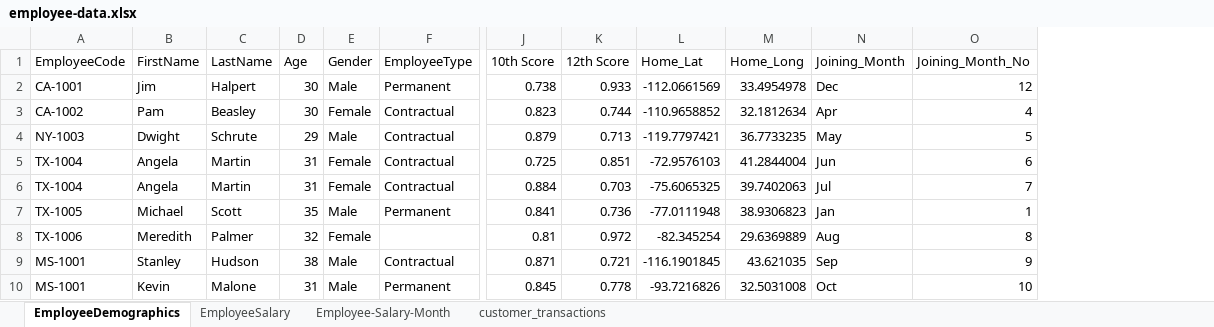
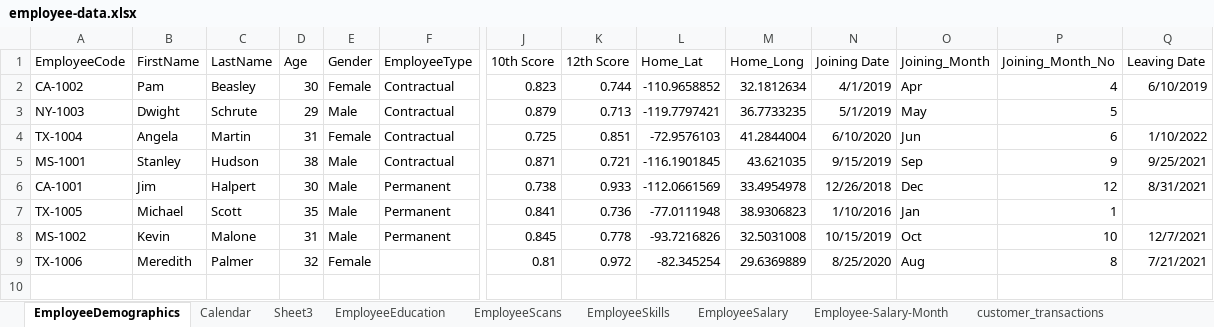
Before and after one commit to mentorskool/information-architect, an Excel workbook: employee-data.xlsx, sheet EmployeeDemographics, drawn as a sheet; only a part is shown, gaps mark what is left out; values as stored, in another font and other column widths than the file's, no borders; removed rows and columns are numbered as before the commit, all else as after; rows hold the shown columns only; the diff names each change by its address in the sheet, - before the commit and + after, or states it on an @@ line.

```diff
--- a/employee-data.xlsx (sheet EmployeeDemographics)
+++ b/employee-data.xlsx (sheet EmployeeDemographics)
+sheet tab: Calendar
+sheet tab: Sheet3
+sheet tab: EmployeeEducation
+sheet tab: EmployeeScans
+sheet tab: EmployeeSkills
+column N (Joining Date), rows 2-4: 4/1/2019 | 5/1/2019 | 6/10/2020; row 7: 1/10/2016; row 9: 8/25/2020
+column Q (Leaving Date), rows 2-4: 6/10/2019 |  | 1/10/2022; row 9: 7/21/2021
-row 6: TX-1004 | Angela | Martin | 31 | Female | Contractual | 0.884 | 0.703 | -75.6065325 | 39.7402063 | Jul | 7
@@ row 9 moved to row 5: MS-1001 @@
@@ row 2 moved to row 6: CA-1001 @@
+row 8: MS-1002 | Kevin | Malone | 31 | Male | Permanent | 0.845 | 0.778 | -93.7216826 | 32.5031008 | 10/15/2019 | Oct | 10 | 12/7/2021
-row 10: MS-1001 | Kevin | Malone | 31 | Male | Permanent | 0.845 | 0.778 | -93.7216826 | 32.5031008 | Oct | 10
```
Also changed, not shown: charts or pictures.
